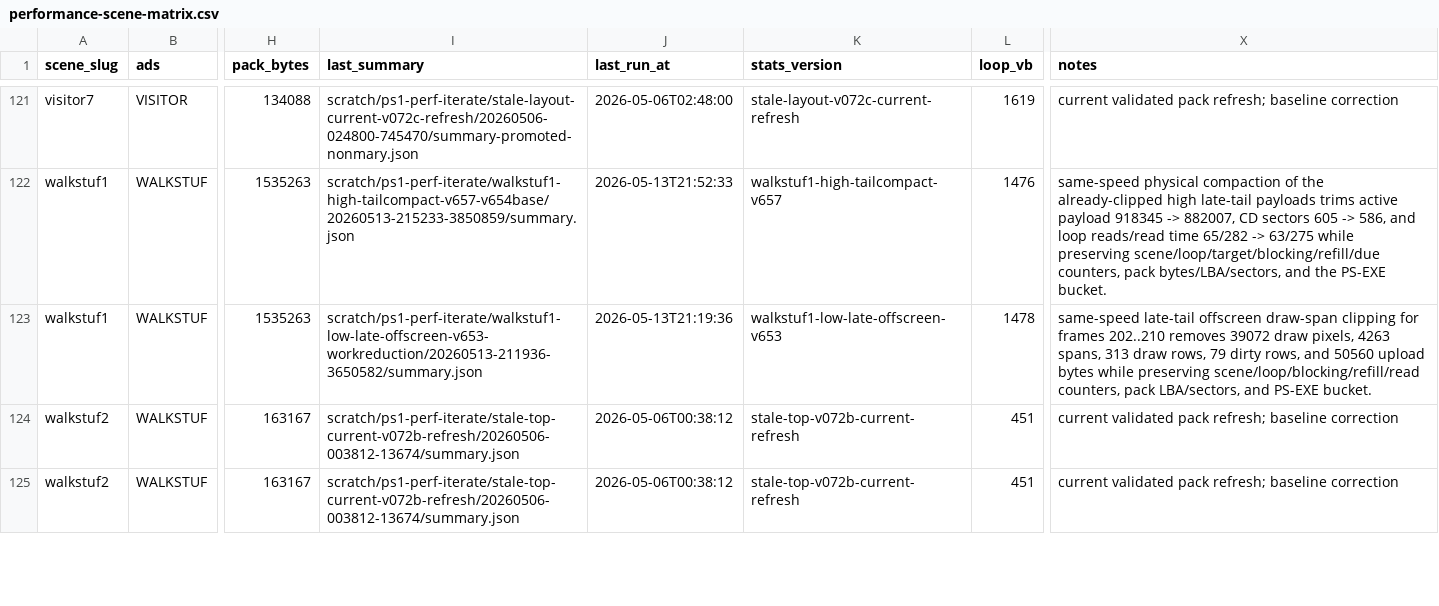
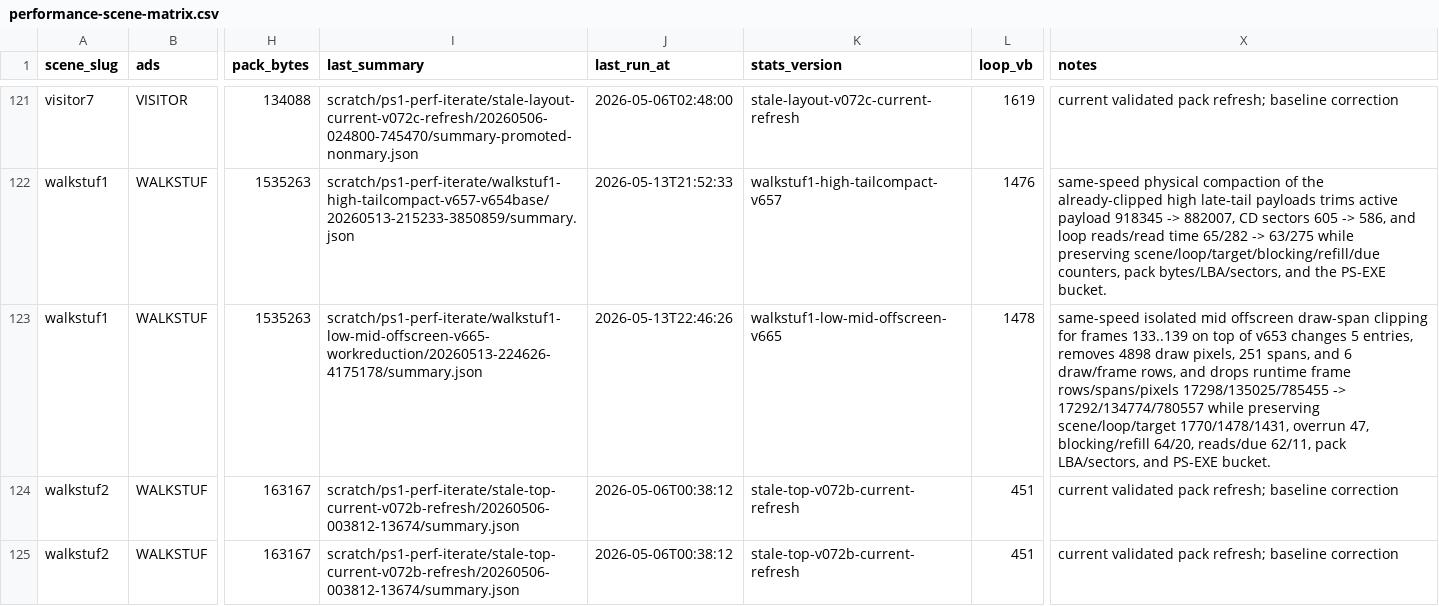
Before and after one commit to huntergdavis/johnny-castaway-ps1, a CSV file: docs/ps1/performance-scene-matrix.csv, drawn as a sheet; only a part is shown, gaps mark what is left out; the diff names each change by its address in the sheet, - before the commit and + after, or states it on an @@ line.

Commit message:
ps1: clip walkstuf1 low mid offscreen spans

```diff
--- a/docs/ps1/performance-scene-matrix.csv
+++ b/docs/ps1/performance-scene-matrix.csv
-I123 (last_summary): scratch/ps1-perf-iterate/walkstuf1-low-late-offscreen-v653-workreduction/20260513-211936-3650582/summary.json
+I123 (last_summary): scratch/ps1-perf-iterate/walkstuf1-low-mid-offscreen-v665-workreduction/20260513-224626-4175178/summary.json
-J123 (last_run_at): 2026-05-13T21:19:36
+J123 (last_run_at): 2026-05-13T22:46:26
-K123 (stats_version): walkstuf1-low-late-offscreen-v653
+K123 (stats_version): walkstuf1-low-mid-offscreen-v665
-X123 (notes): same-speed late-tail offscreen draw-span clipping for frames 202..210 removes 39072 draw pixels, 4263 spans, 313 draw rows, 79 dirty rows, and 50560 upload bytes while preserving scene/loop/blocking/refill/read counters, pack LBA/sectors,…
+X123 (notes): same-speed isolated mid offscreen draw-span clipping for frames 133..139 on top of v653 changes 5 entries, removes 4898 draw pixels, 251 spans, and 6 draw/frame rows, and drops runtime frame rows/spans/pixels 17298/135025/785455 -> 17292/134774/780557 while preserving scene/loop/target 1770/1478/1431, overrun 47, blocking/refill 64/20, reads/due 62/11, pack LBA/sectors,…
```
Also changed, not shown: docs/ps1/performance-preprocess-opportunities.csv, 18 other files.
